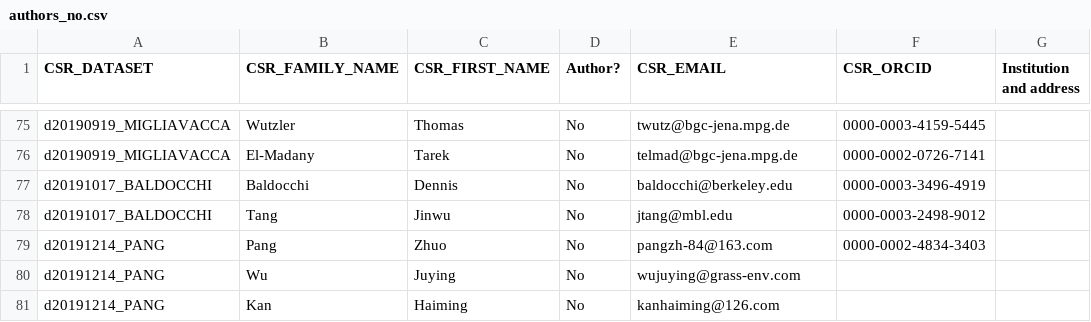
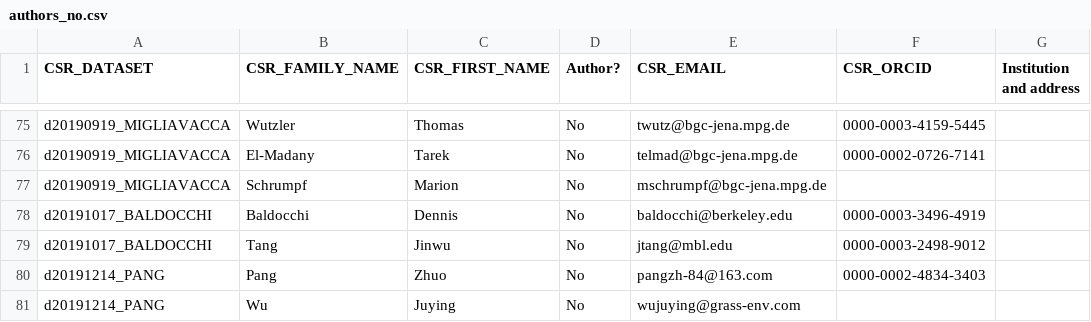
Before and after one commit to bpbond/cosore, a CSV file: essd/authors_no.csv, drawn as a sheet; only a part is shown, gaps mark what is left out; the shorter side is filled out with more unchanged rows; the diff names each change by its address in the sheet, - before the commit and + after, or states it on an @@ line.

```diff
--- a/essd/authors_no.csv
+++ b/essd/authors_no.csv
+row 77: d20190919_MIGLIAVACCA | Schrumpf | Marion | No | mschrumpf@bgc-jena.mpg.de
```
Also changed, not shown: 1 other file.
